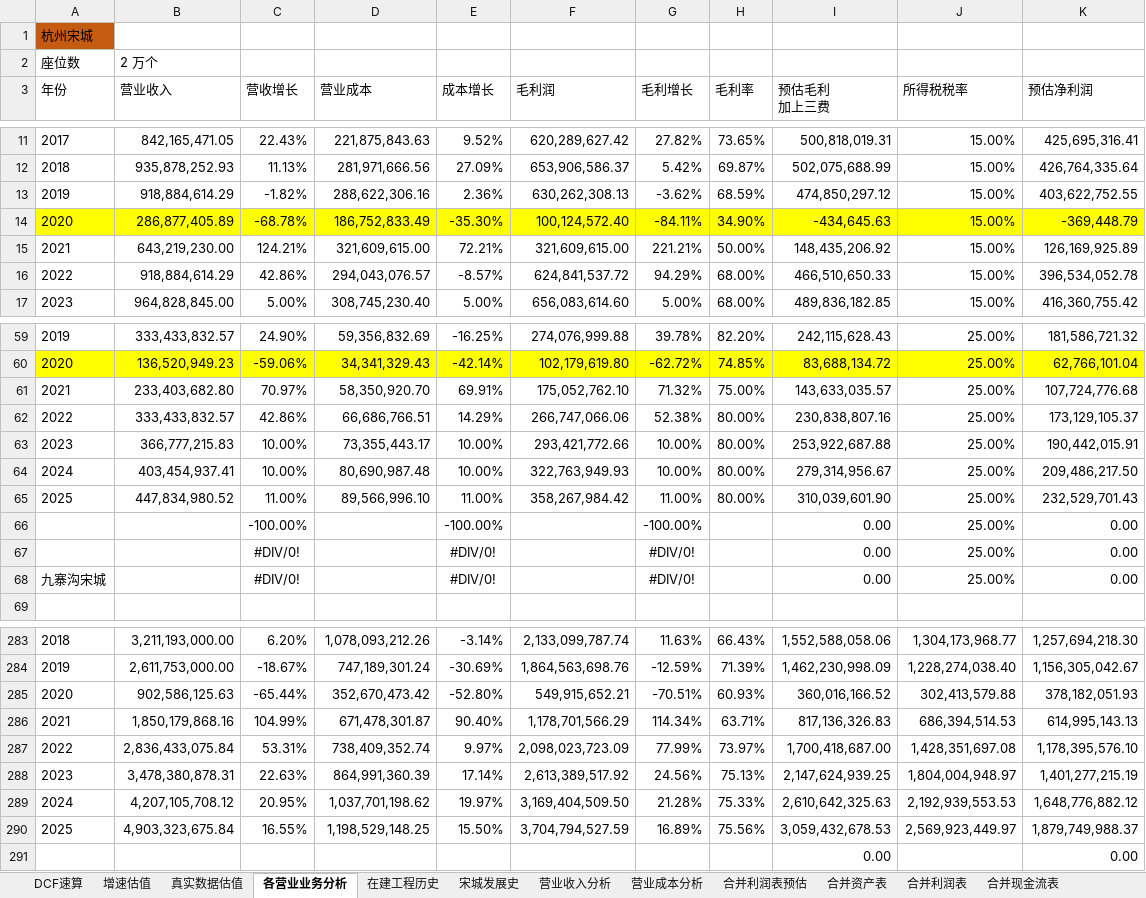
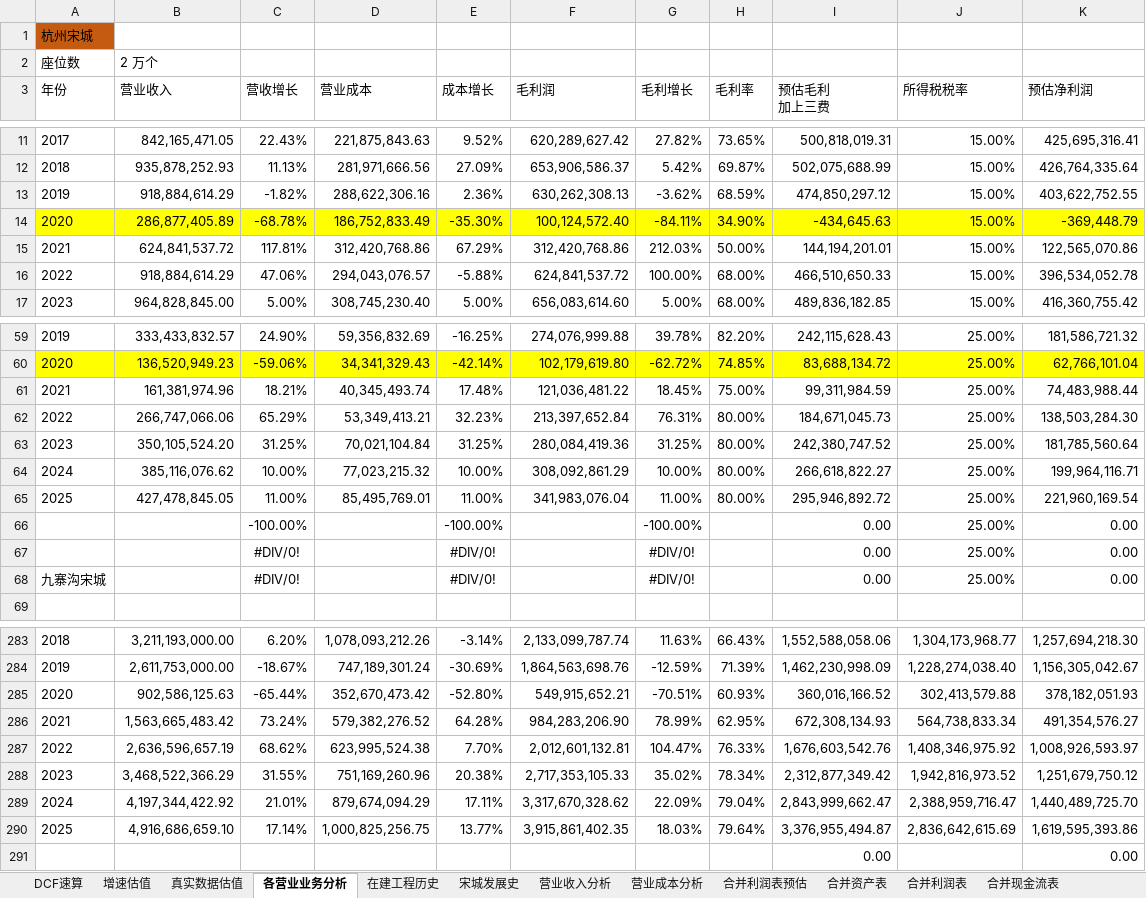
Before and after one commit to bivana/stock_learn, an Excel workbook: 300144_宋城演艺/宋城演艺估值.xlsx, sheet 各营业业务分析, drawn as a sheet; only a part is shown, gaps mark what is left out; values as stored, in another font and other column widths than the file's, no borders; removed rows and columns are numbered as before the commit, all else as after; the diff covers the shown part only; the diff names each change by its address in the sheet, - before the commit and + after, or states it on an @@ line.

```diff
--- a/300144_宋城演艺/宋城演艺估值.xlsx (sheet 各营业业务分析)
+++ b/300144_宋城演艺/宋城演艺估值.xlsx (sheet 各营业业务分析)
-row 15: 2021 | 643,219,230.00 | 124.21% | 321,609,615.00 | 72.21% | 321,609,615.00 | 221.21% | 50.00% | 148,435,206.92 | 15.00% | 126,169,925.89
+row 15: 2021 | 624,841,537.72 | 117.81% | 312,420,768.86 | 67.29% | 312,420,768.86 | 212.03% | 50.00% | 144,194,201.01 | 15.00% | 122,565,070.86
-C16 (营收增长): 42.86%
+C16 (营收增长): 47.06%
-E16 (成本增长): -8.57%
+E16 (成本增长): -5.88%
-G16 (毛利增长): 94.29%
+G16 (毛利增长): 100.00%
-row 61: 2021 | 233,403,682.80 | 70.97% | 58,350,920.70 | 69.91% | 175,052,762.10 | 71.32% | 75.00% | 143,633,035.57 | 25.00% | 107,724,776.68
-row 62: 2022 | 333,433,832.57 | 42.86% | 66,686,766.51 | 14.29% | 266,747,066.06 | 52.38% | 80.00% | 230,838,807.16 | 25.00% | 173,129,105.37
-row 63: 2023 | 366,777,215.83 | 10.00% | 73,355,443.17 | 10.00% | 293,421,772.66 | 10.00% | 80.00% | 253,922,687.88 | 25.00% | 190,442,015.91
+row 61: 2021 | 161,381,974.96 | 18.21% | 40,345,493.74 | 17.48% | 121,036,481.22 | 18.45% | 75.00% | 99,311,984.59 | 25.00% | 74,483,988.44
+row 62: 2022 | 266,747,066.06 | 65.29% | 53,349,413.21 | 32.23% | 213,397,652.84 | 76.31% | 80.00% | 184,671,045.73 | 25.00% | 138,503,284.30
+row 63: 2023 | 350,105,524.20 | 31.25% | 70,021,104.84 | 31.25% | 280,084,419.36 | 31.25% | 80.00% | 242,380,747.52 | 25.00% | 181,785,560.64
-B64 (营业收入): 403,454,937.41
+B64 (营业收入): 385,116,076.62
-D64 (营业成本): 80,690,987.48
+D64 (营业成本): 77,023,215.32
-F64 (毛利润): 322,763,949.93
+F64 (毛利润): 308,092,861.29
-I64 (预估毛利 加上三费): 279,314,956.67
+I64 (预估毛利 加上三费): 266,618,822.27
-K64 (预估净利润): 209,486,217.50
+K64 (预估净利润): 199,964,116.71
-B65 (营业收入): 447,834,980.52
+B65 (营业收入): 427,478,845.05
-D65 (营业成本): 89,566,996.10
+D65 (营业成本): 85,495,769.01
-F65 (毛利润): 358,267,984.42
+F65 (毛利润): 341,983,076.04
-I65 (预估毛利 加上三费): 310,039,601.90
+I65 (预估毛利 加上三费): 295,946,892.72
-K65 (预估净利润): 232,529,701.43
+K65 (预估净利润): 221,960,169.54
-row 286: 2021 | 1,850,179,868.16 | 104.99% | 671,478,301.87 | 90.40% | 1,178,701,566.29 | 114.34% | 63.71% | 817,136,326.83 | 686,394,514.53 | 614,995,143.13
-row 287: 2022 | 2,836,433,075.84 | 53.31% | 738,409,352.74 | 9.97% | 2,098,023,723.09 | 77.99% | 73.97% | 1,700,418,687.00 | 1,428,351,697.08 | 1,178,395,576.10
-row 288: 2023 | 3,478,380,878.31 | 22.63% | 864,991,360.39 | 17.14% | 2,613,389,517.92 | 24.56% | 75.13% | 2,147,624,939.25 | 1,804,004,948.97 | 1,401,277,215.19
-row 289: 2024 | 4,207,105,708.12 | 20.95% | 1,037,701,198.62 | 19.97% | 3,169,404,509.50 | 21.28% | 75.33% | 2,610,642,325.63 | 2,192,939,553.53 | 1,648,776,882.12
-row 290: 2025 | 4,903,323,675.84 | 16.55% | 1,198,529,148.25 | 15.50% | 3,704,794,527.59 | 16.89% | 75.56% | 3,059,432,678.53 | 2,569,923,449.97 | 1,879,749,988.37
+row 286: 2021 | 1,563,665,483.42 | 73.24% | 579,382,276.52 | 64.28% | 984,283,206.90 | 78.99% | 62.95% | 672,308,134.93 | 564,738,833.34 | 491,354,576.27
+row 287: 2022 | 2,636,596,657.19 | 68.62% | 623,995,524.38 | 7.70% | 2,012,601,132.81 | 104.47% | 76.33% | 1,676,603,542.76 | 1,408,346,975.92 | 1,008,926,593.97
+row 288: 2023 | 3,468,522,366.29 | 31.55% | 751,169,260.96 | 20.38% | 2,717,353,105.33 | 35.02% | 78.34% | 2,312,877,349.42 | 1,942,816,973.52 | 1,251,679,750.12
+row 289: 2024 | 4,197,344,422.92 | 21.01% | 879,674,094.29 | 17.11% | 3,317,670,328.62 | 22.09% | 79.04% | 2,843,999,662.47 | 2,388,959,716.47 | 1,440,489,725.70
+row 290: 2025 | 4,916,686,659.10 | 17.14% | 1,000,825,256.75 | 13.77% | 3,915,861,402.35 | 18.03% | 79.64% | 3,376,955,494.87 | 2,836,642,615.69 | 1,619,595,393.86
```
Also changed, not shown: 6 added rows, 6 removed rows, 131 edited cells and cell formats elsewhere in this sheet, sheet 真实数据估值, sheet 在建工程历史, formulas that keep their value, 16 other files.
